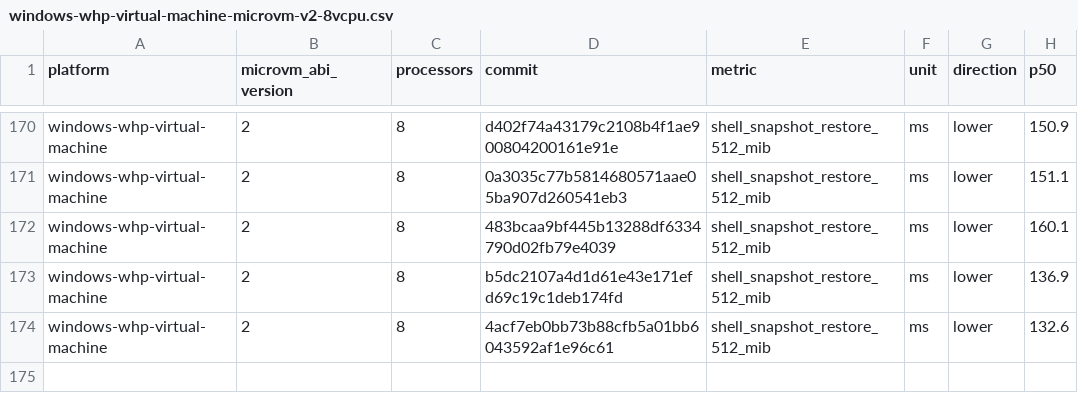
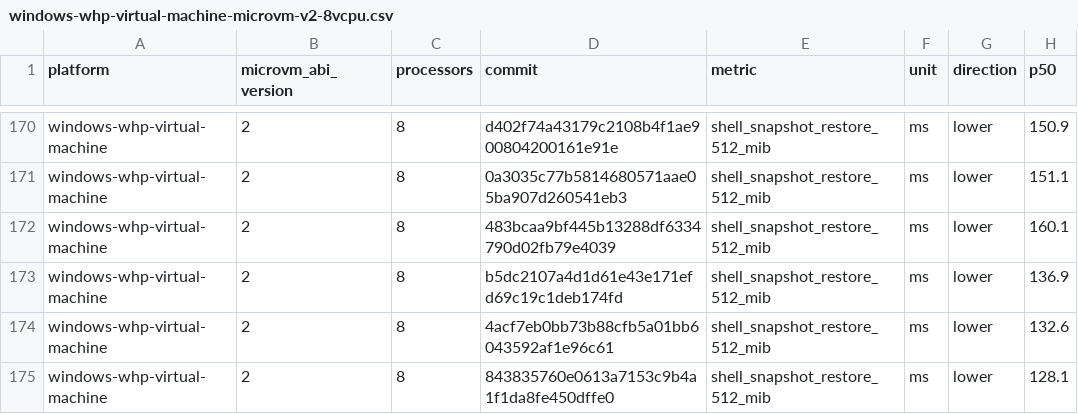
Before and after one commit to 56steve/nvx, a CSV file: data/windows-whp-virtual-machine-microvm-v2-8vcpu.csv, drawn as a sheet; only a part is shown, gaps mark what is left out; the diff names each change by its address in the sheet, - before the commit and + after, or states it on an @@ line.

```diff
--- a/data/windows-whp-virtual-machine-microvm-v2-8vcpu.csv
+++ b/data/windows-whp-virtual-machine-microvm-v2-8vcpu.csv
+row 175: windows-whp-virtual-machine | 2 | 8 | 843835760e0613a7153c9b4a1f1da8fe450dffe0 | shell_snapshot_restore_512_mib | ms | lower | 128.1
```
Also changed, not shown: data/linux-kvm-virtual-machine-microvm-v2-1vcpu.csv, data/linux-mshv-virtual-machine-microvm-v2-1vcpu.csv, 9 other files.
